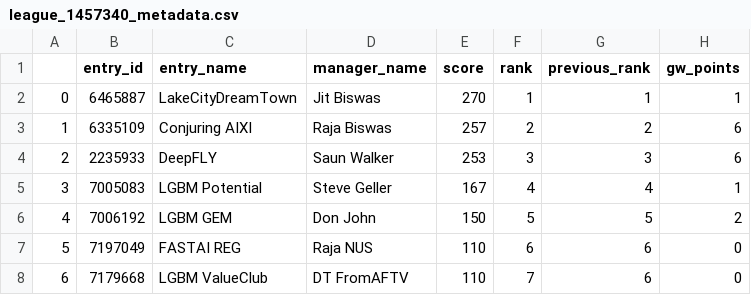
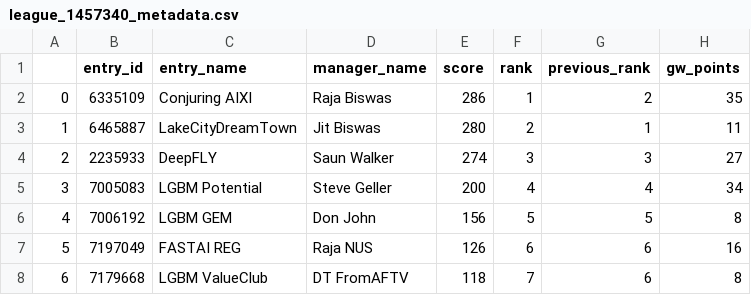
Before and after one commit to rbiswasfc/fpl-portal, a CSV file: data/2020_21/clean/league_1457340_metadata.csv, drawn as a sheet.

```diff
--- a/data/2020_21/clean/league_1457340_metadata.csv
+++ b/data/2020_21/clean/league_1457340_metadata.csv
@@ -1,8 +1,8 @@
 ,entry_id,entry_name,manager_name,score,rank,previous_rank,gw_points
-0,6465887,LakeCityDreamTown,Jit Biswas,270,1,1,1
-1,6335109,Conjuring AIXI,Raja Biswas,257,2,2,6
-2,2235933,DeepFLY,Saun Walker,253,3,3,6
-3,7005083,LGBM Potential,Steve Geller,167,4,4,1
-4,7006192,LGBM GEM,Don John,150,5,5,2
-5,7197049,FASTAI REG,Raja NUS,110,6,6,0
-6,7179668,LGBM ValueClub,DT FromAFTV,110,7,6,0
+0,6335109,Conjuring AIXI,Raja Biswas,286,1,2,35
+1,6465887,LakeCityDreamTown,Jit Biswas,280,2,1,11
+2,2235933,DeepFLY,Saun Walker,274,3,3,27
+3,7005083,LGBM Potential,Steve Geller,200,4,4,34
+4,7006192,LGBM GEM,Don John,156,5,5,8
+5,7197049,FASTAI REG,Raja NUS,126,6,6,16
+6,7179668,LGBM ValueClub,DT FromAFTV,118,7,6,8
```
Also changed, not shown: data/2020_21/clean/league_1457340_history.csv, data/2020_21/clean/league_1457340_standing.csv, 14 other files.
